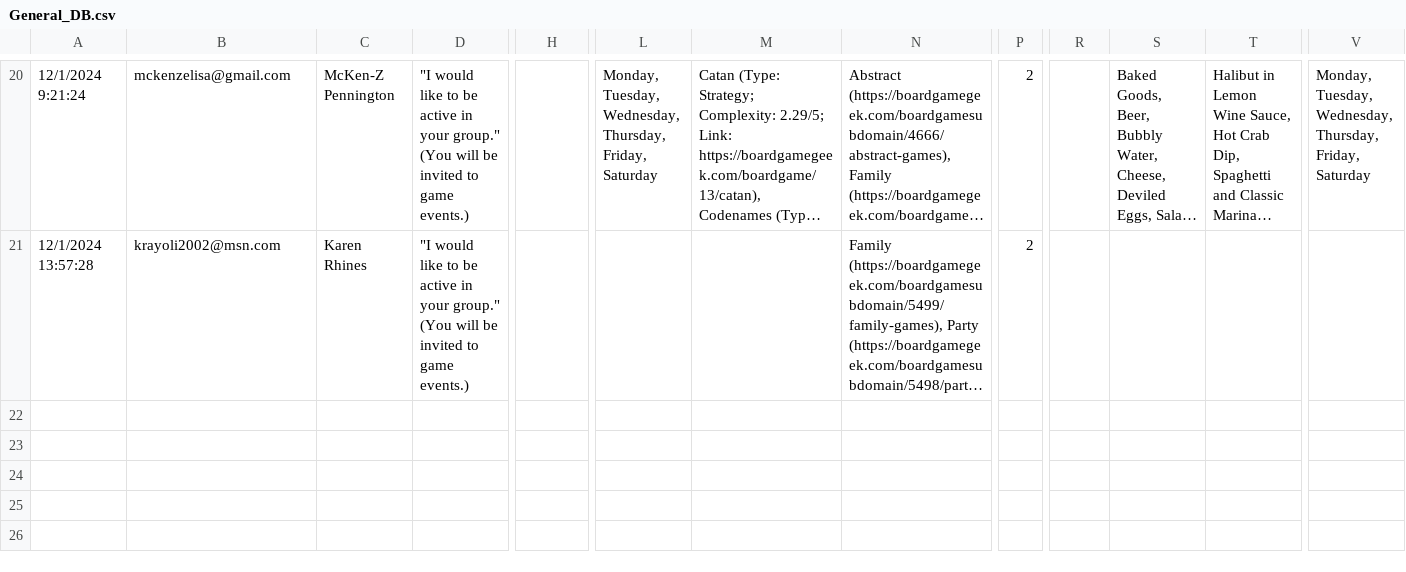
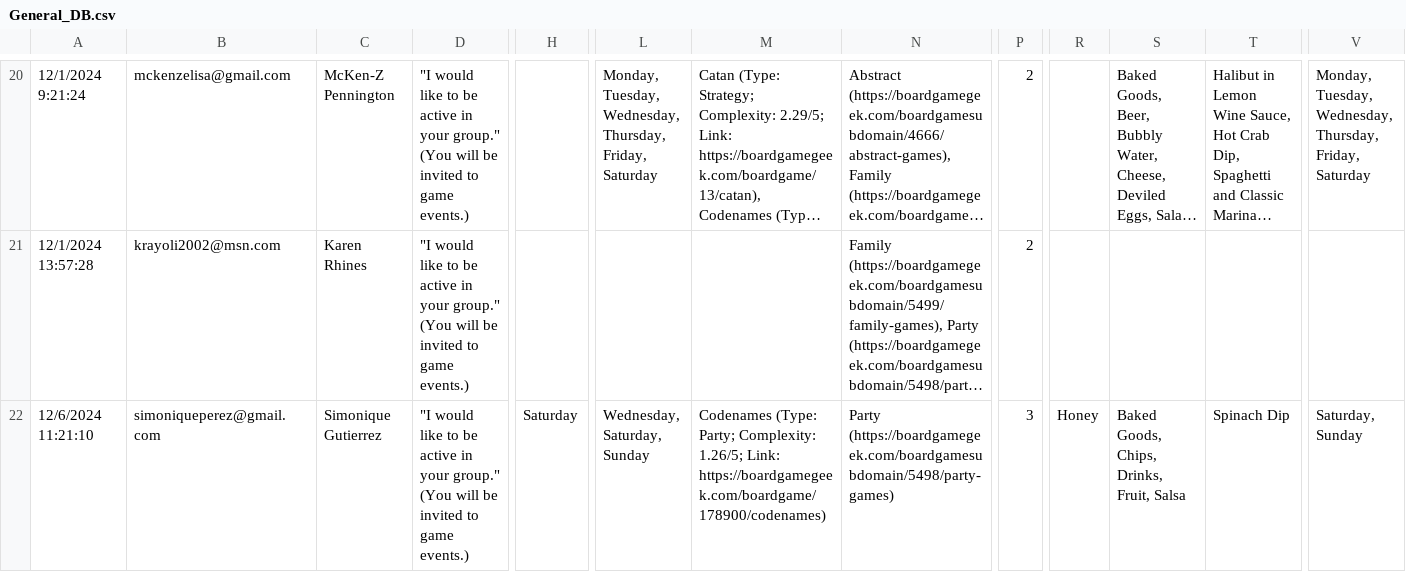
Before and after one commit to CategorIAN/ABCD, a CSV file: Raw Data/General_DB.csv, drawn as a sheet; only a part is shown, gaps mark what is left out; long unchanged cells end in …; rows hold the shown columns only; the diff covers the shown part only; the diff names each change by its address in the sheet, - before the commit and + after, or states it on an @@ line.

```diff
--- a/Raw Data/General_DB.csv
+++ b/Raw Data/General_DB.csv
+row 22: 12/6/2024 11:21:10 | simoniqueperez@gmail.com | Simonique Gutierrez | "I would like to be active in your group." (You will be invited to game events.) | Saturday | Wednesday, Saturday, Sunday | Codenames (Type: Party; Complexity: 1.26/5; Link: https://boardgamegeek.com/boardgame/178900/codenames) | Party (https://boardgamegeek.com/boardgamesubdomain/5498/party-games) | 3 | Honey | Baked Goods, Chips, Drinks, Fruit, Salsa | Spinach Dip | Saturday, Sunday
```
Also changed, not shown: 1 added row elsewhere in this file, General_DB/original.csv, 4 other files.
